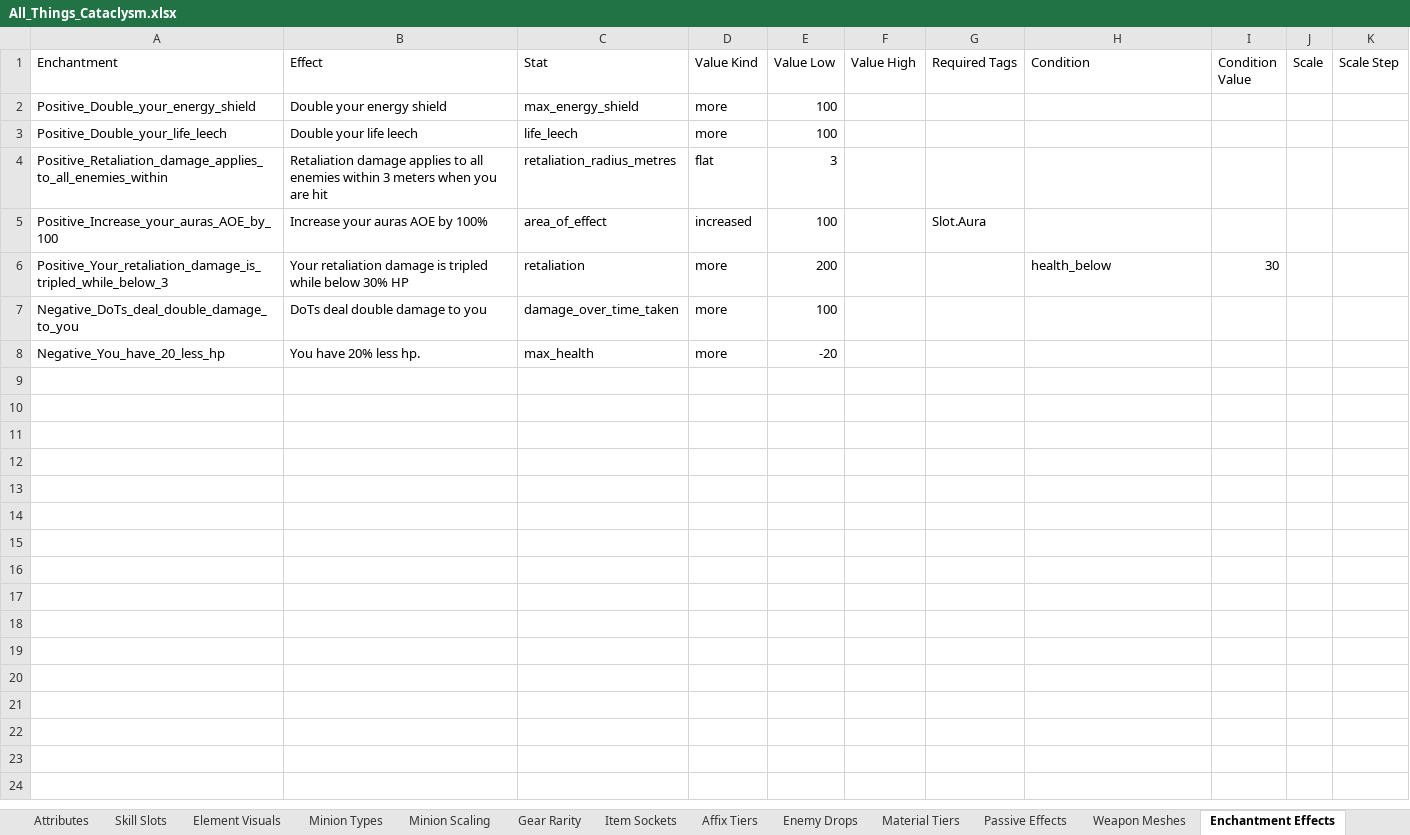
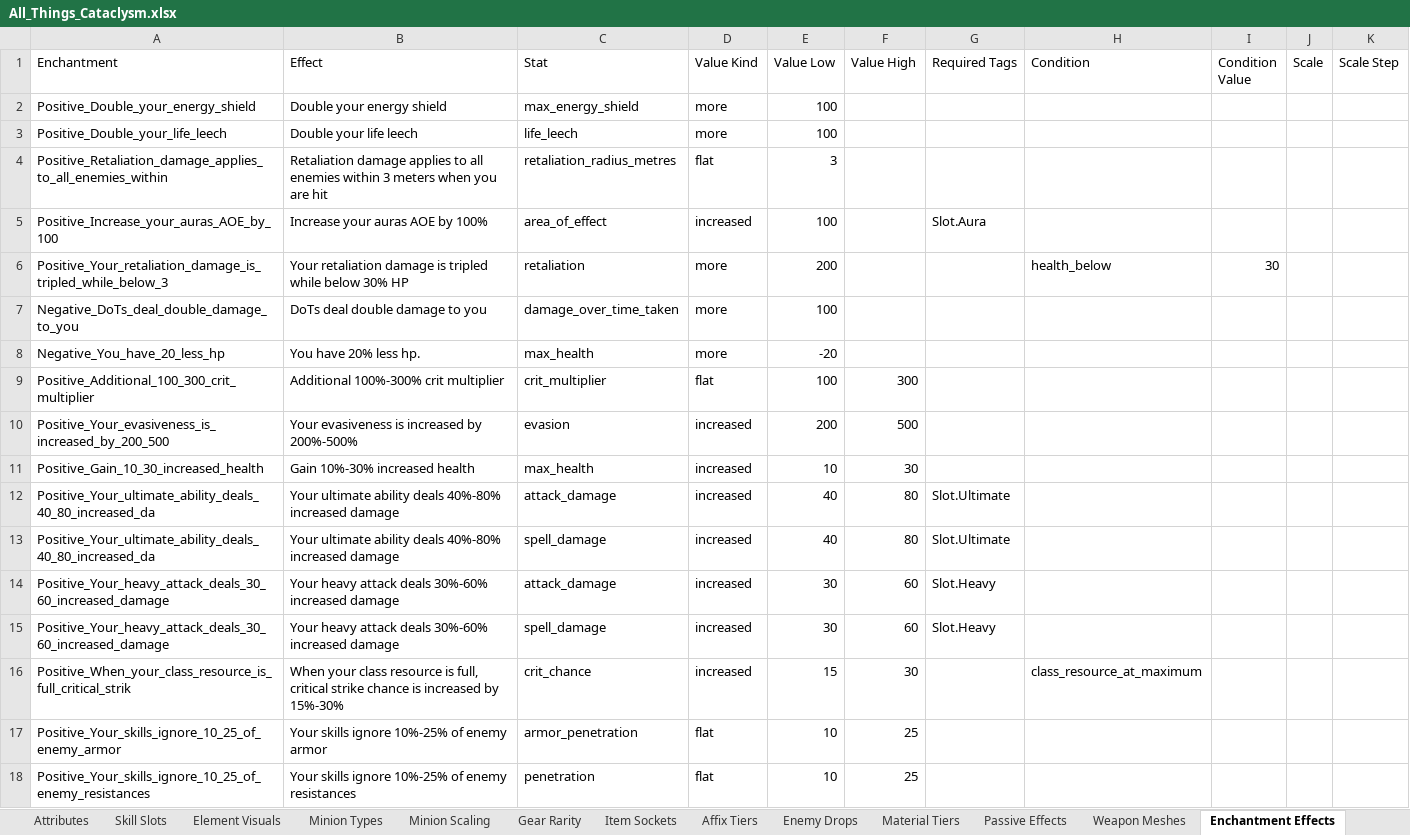
Before and after one commit to sdubois777/Cataclysm, an Excel workbook: docs/All_Things_Cataclysm.xlsx, sheet Enchantment Effects, drawn as a sheet; only a part is shown; values as stored, in another font and other column widths than the file's, no borders; the diff covers the shown part only; the diff names each change by its address in the sheet, - before the commit and + after, or states it on an @@ line.

```diff
--- a/docs/All_Things_Cataclysm.xlsx (sheet Enchantment Effects)
+++ b/docs/All_Things_Cataclysm.xlsx (sheet Enchantment Effects)
+row 9: Positive_Additional_100_300_crit_multiplier | Additional 100%-300% crit multiplier | crit_multiplier | flat | 100 | 300
+row 10: Positive_Your_evasiveness_is_increased_by_200_500 | Your evasiveness is increased by 200%-500% | evasion | increased | 200 | 500
+row 11: Positive_Gain_10_30_increased_health | Gain 10%-30% increased health | max_health | increased | 10 | 30
+row 12: Positive_Your_ultimate_ability_deals_40_80_increased_da | Your ultimate ability deals 40%-80% increased damage | attack_damage | increased | 40 | 80 | Slot.Ultimate
+row 13: Positive_Your_ultimate_ability_deals_40_80_increased_da | Your ultimate ability deals 40%-80% increased damage | spell_damage | increased | 40 | 80 | Slot.Ultimate
+row 14: Positive_Your_heavy_attack_deals_30_60_increased_damage | Your heavy attack deals 30%-60% increased damage | attack_damage | increased | 30 | 60 | Slot.Heavy
+row 15: Positive_Your_heavy_attack_deals_30_60_increased_damage | Your heavy attack deals 30%-60% increased damage | spell_damage | increased | 30 | 60 | Slot.Heavy
+row 16: Positive_When_your_class_resource_is_full_critical_strik | When your class resource is full, critical strike chance is increased by 15%-30% | crit_chance | increased | 15 | 30 |  | class_resource_at_maximum
+row 17: Positive_Your_skills_ignore_10_25_of_enemy_armor | Your skills ignore 10%-25% of enemy armor | armor_penetration | flat | 10 | 25
+row 18: Positive_Your_skills_ignore_10_25_of_enemy_resistances | Your skills ignore 10%-25% of enemy resistances | penetration | flat | 10 | 25
```
Also changed, not shown: 47 added rows elsewhere in this sheet, 5 other files.
